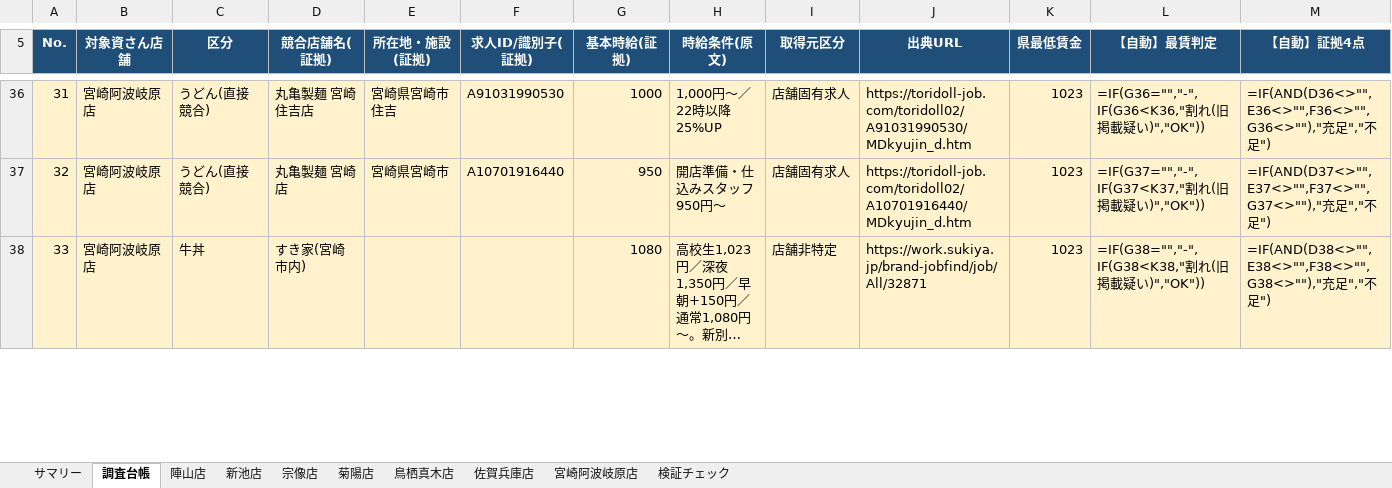
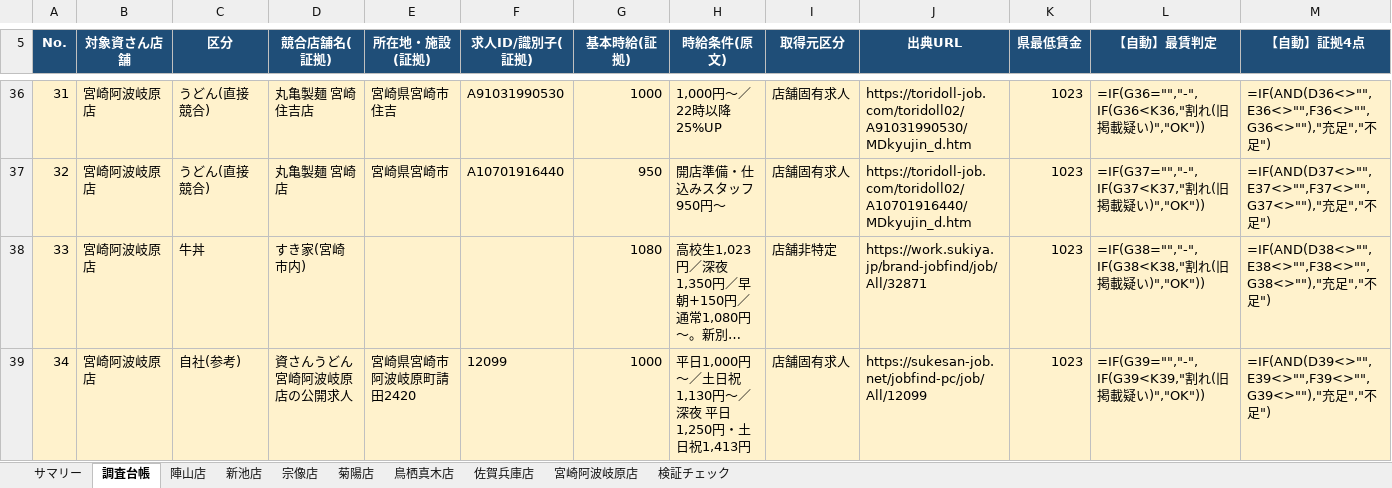
Before and after one commit to Fkzyk/newstaff_file, an Excel workbook: chosa/20260731_周辺時給調査(九州7店舗).xlsx, sheet 調査台帳, drawn as a sheet; only a part is shown, gaps mark what is left out; long unchanged cells end in …; values as stored, in another font and other column widths than the file's, no borders; formulas without a stored value are shown as written; rows hold the shown columns only; the diff covers the shown part only; the diff names each change by its address in the sheet, - before the commit and + after, or states it on an @@ line.

```diff
--- a/chosa/20260731_周辺時給調査(九州7店舗).xlsx (sheet 調査台帳)
+++ b/chosa/20260731_周辺時給調査(九州7店舗).xlsx (sheet 調査台帳)
+row 39: 34 | 宮崎阿波岐原店 | 自社(参考) | 資さんうどん 宮崎阿波岐原店の公開求人 | 宮崎県宮崎市阿波岐原町請田2420 | 12099 | 1000 | 平日1,000円～／土日祝1,130円～／深夜 平日1,250円・土日祝1,413円 | 店舗固有求人 | https://sukesan-job.net/jobfind-pc/job/All/12099 | 1023 | =IF(G39="","-",IF(G39<K39,"割れ(旧掲載疑い)","OK")) | =IF(AND(D39<>"",E39<>"",F39<>"",G39<>""),"充足","不足")
```
Also changed, not shown: 3 edited cells and row numbers in column A elsewhere in this sheet, sheet 宮崎阿波岐原店, sheet サマリー, sheet 検証チェック, 1 other file.
